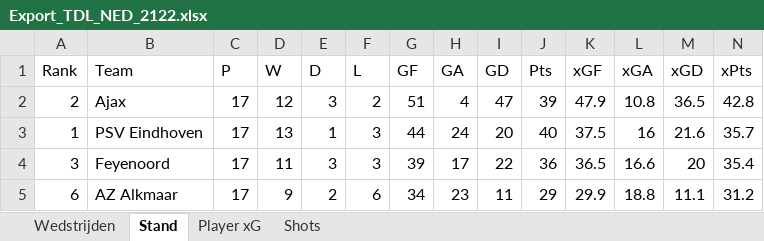
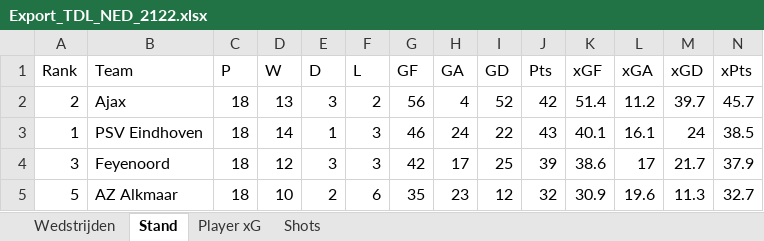
Before and after one commit to RobinKoetsier/xRank, an Excel workbook: Export_TDL_NED_2122.xlsx, sheet Stand, drawn as a sheet; only a part is shown; values as stored, in another font and other column widths than the file's, no borders; removed rows and columns are numbered as before the commit, all else as after; rows hold the shown columns only; the diff covers the shown part only; the diff names each change by its address in the sheet, - before the commit and + after, or states it on an @@ line.

```diff
--- a/Export_TDL_NED_2122.xlsx (sheet Stand)
+++ b/Export_TDL_NED_2122.xlsx (sheet Stand)
-C2:C4 (P): 17
+C2:C4 (P): 18
-D2 (W): 12
+D2 (W): 13
-G2 (GF): 51
+G2 (GF): 56
-I2 (GD): 47
+I2 (GD): 52
-J2 (Pts): 39
+J2 (Pts): 42
-K2 (xGF): 47.9
+K2 (xGF): 51.4
-L2 (xGA): 10.8
+L2 (xGA): 11.2
-M2 (xGD): 36.5
+M2 (xGD): 39.7
-N2 (xPts): 42.8
+N2 (xPts): 45.7
-D3 (W): 13
+D3 (W): 14
-G3 (GF): 44
+G3 (GF): 46
-I3 (GD): 20
+I3 (GD): 22
-J3 (Pts): 40
+J3 (Pts): 43
-K3 (xGF): 37.5
+K3 (xGF): 40.1
-L3 (xGA): 16
+L3 (xGA): 16.1
-M3 (xGD): 21.6
+M3 (xGD): 24
-N3 (xPts): 35.7
+N3 (xPts): 38.5
-D4 (W): 11
+D4 (W): 12
-G4 (GF): 39
+G4 (GF): 42
-I4 (GD): 22
+I4 (GD): 25
-J4 (Pts): 36
+J4 (Pts): 39
-K4 (xGF): 36.5
+K4 (xGF): 38.6
-L4 (xGA): 16.6
+L4 (xGA): 17
-M4 (xGD): 20
+M4 (xGD): 21.7
-N4 (xPts): 35.4
+N4 (xPts): 37.9
-row 5: 6 | AZ Alkmaar | 17 | 9 | 2 | 6 | 34 | 23 | 11 | 29 | 29.9 | 18.8 | 11.1 | 31.2
+row 5: 5 | AZ Alkmaar | 18 | 10 | 2 | 6 | 35 | 23 | 12 | 32 | 30.9 | 19.6 | 11.3 | 32.7
```
Also changed, not shown: 8 added rows, 8 removed rows and 58 edited cells elsewhere in this sheet, sheet Shots, sheet Player xG, sheet Wedstrijden.
